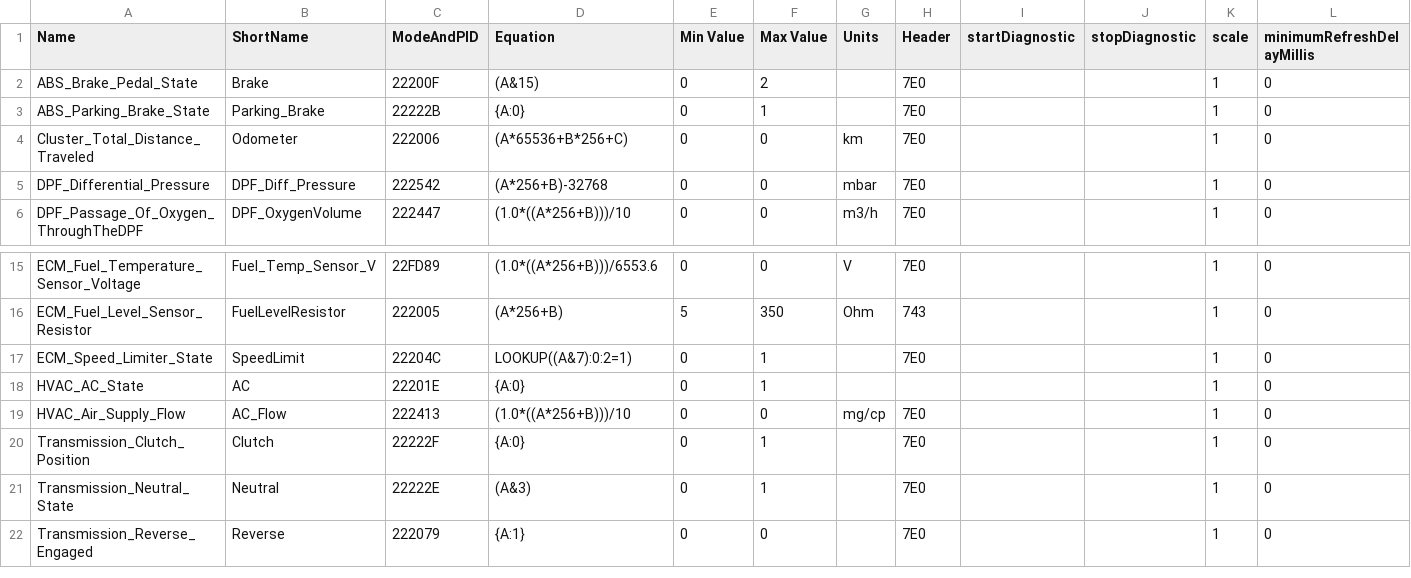
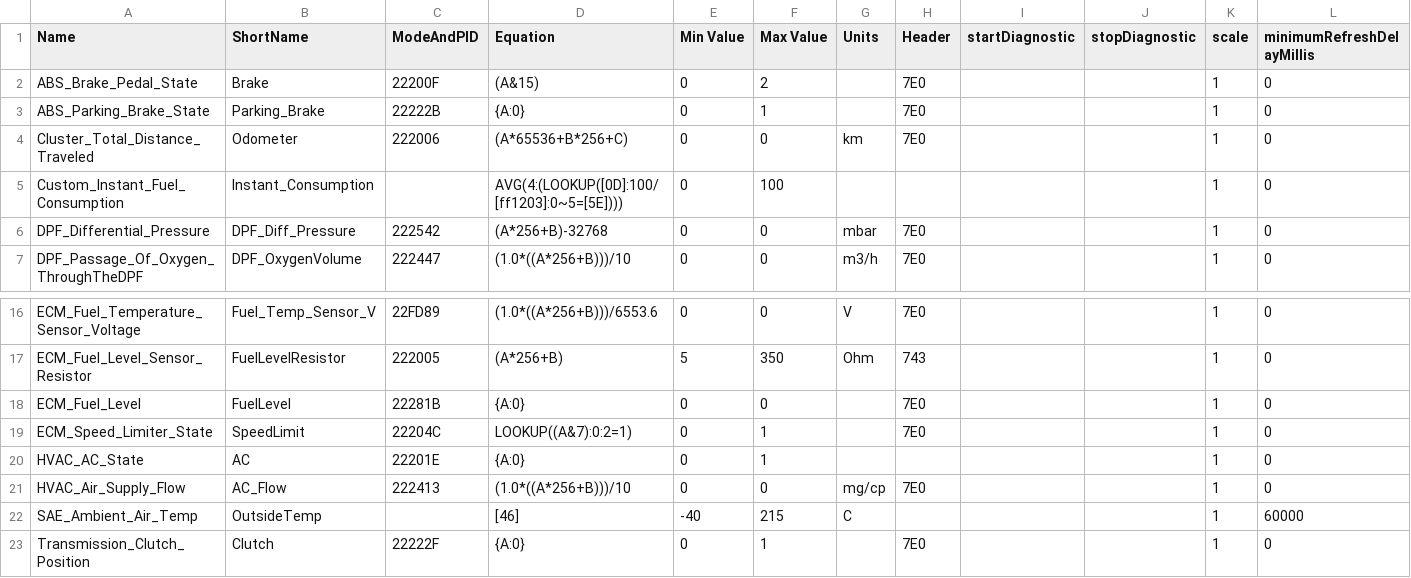
Before and after one commit to gdincu/DaciaLodgy-K9K-OBD2-PIDs, a CSV file: K9K.csv, drawn as a sheet; only a part is shown, gaps mark what is left out; the shorter side is filled out with more unchanged rows; the diff names each change by its address in the sheet, - before the commit and + after, or states it on an @@ line.

Commit message:
Added SAE Ambient Temp, Instant Consumption & Fuel Level PIDs

```diff
--- a/K9K.csv
+++ b/K9K.csv
+row 5: Custom_Instant_Fuel_Consumption | Instant_Consumption |  | AVG(4:(LOOKUP([0D]:100/[ff1203]:0~5=[5E]))) | 0 | 100 |  |  |  |  | 1 | 0
+row 18: ECM_Fuel_Level | FuelLevel | 22281B | {A:0} | 0 | 0 |  | 7E0 |  |  | 1 | 0
+row 22: SAE_Ambient_Air_Temp | OutsideTemp |  | [46] | -40 | 215 | C |  |  |  | 1 | 60000
```
